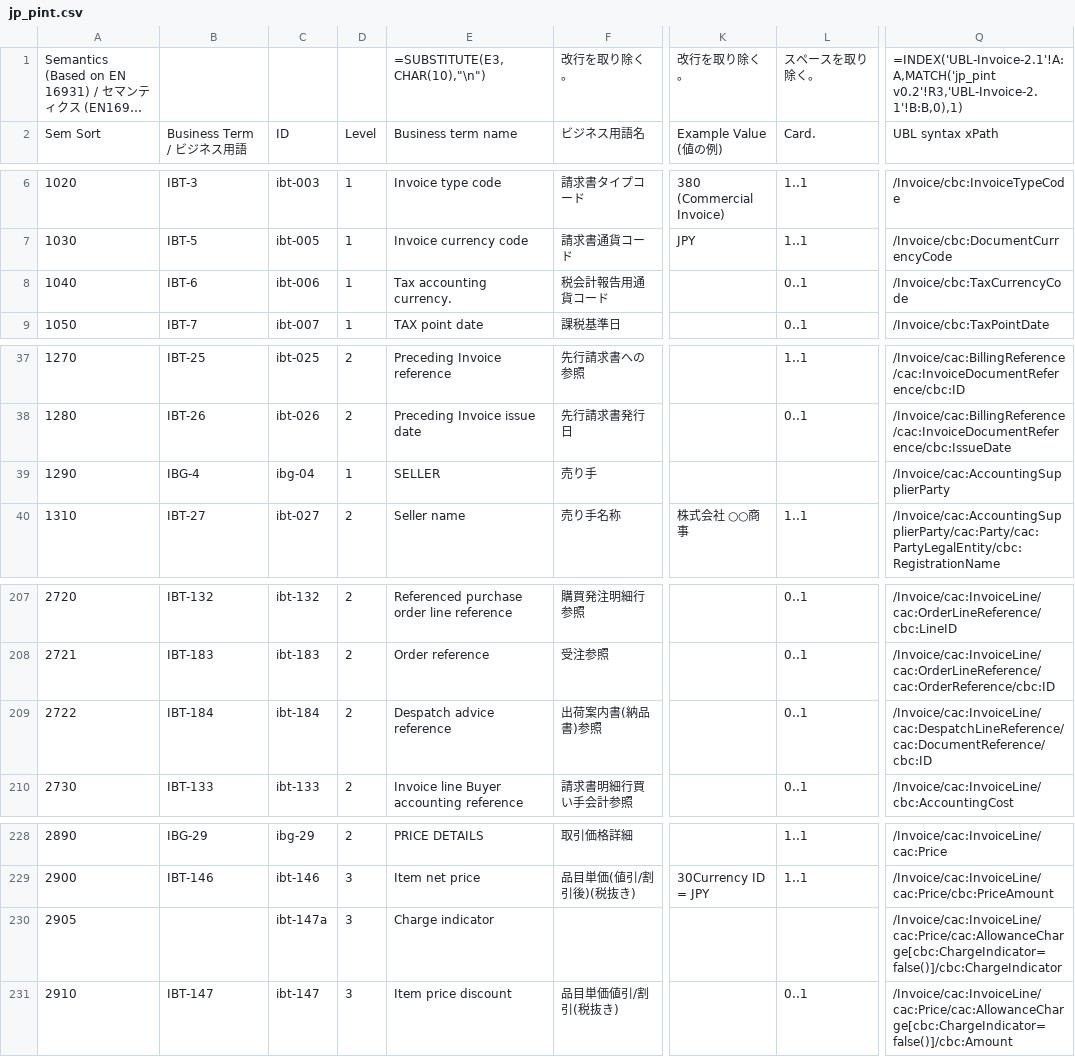
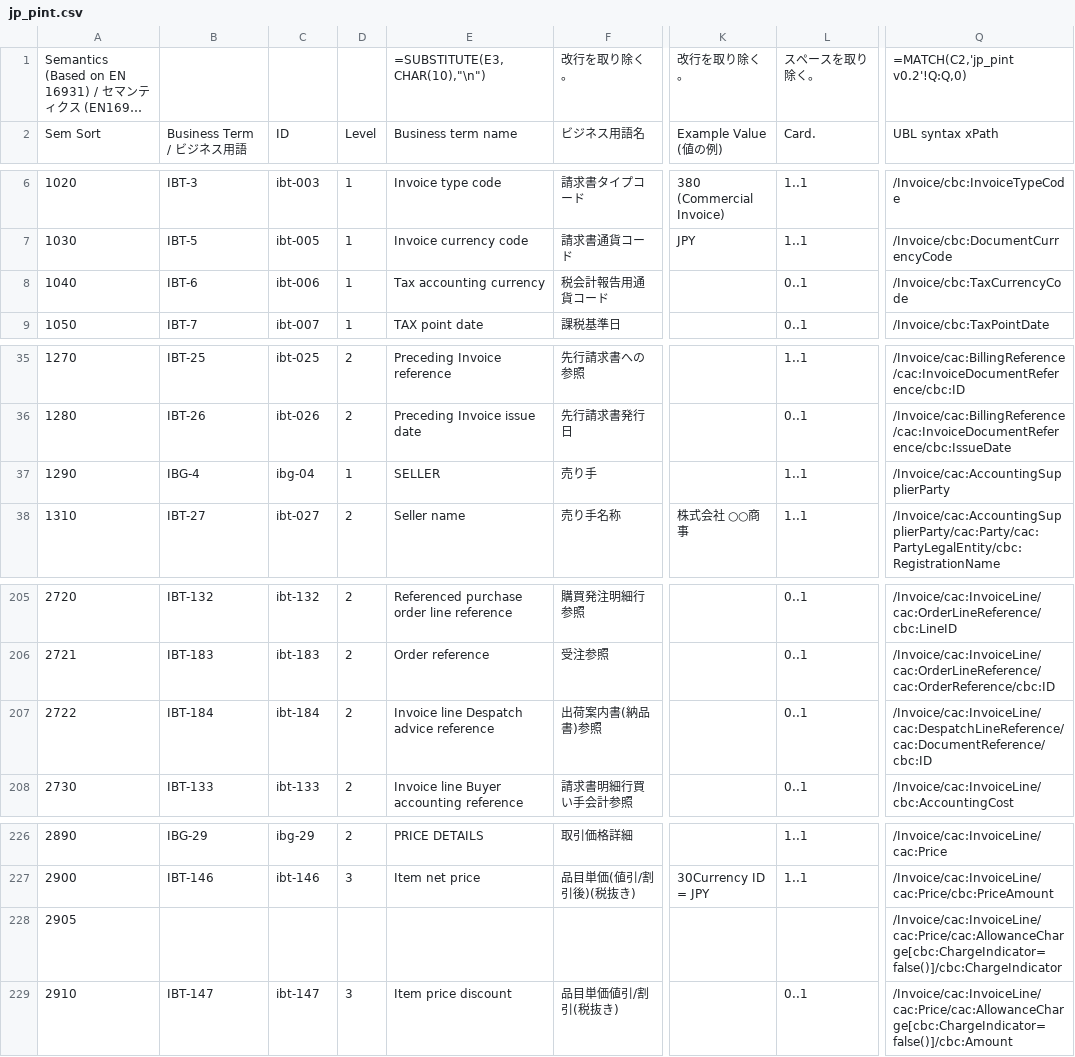
Before and after one commit to pontsoleil/EIPA, a CSV file: JP-PINT/data/jp_pint.csv, drawn as a sheet; only a part is shown, gaps mark what is left out; long unchanged cells end in …; addresses are those after the commit; the diff covers the shown part only; the diff names each change by its address in the sheet, - before the commit and + after, or states it on an @@ line.

```diff
--- a/JP-PINT/data/jp_pint.csv
+++ b/JP-PINT/data/jp_pint.csv
-Q1: =INDEX('UBL-Invoice-2.1'!A:A,MATCH('jp_pint v0.2'!R3,'UBL-Invoice-2.1'!B:B,0),1)
+Q1: =MATCH(C2,'jp_pint v0.2'!Q:Q,0)
-E8: Tax accounting currency.
+E8: Tax accounting currency
-L37: (empty)
+L37: 1..1
-E207: Despatch advice reference
+E207: Invoice line Despatch advice reference
-C228: ibt-147a
+C228: (empty)
-D228: 3
+D228: (empty)
-E228: Charge indicator
+E228: (empty)
```
Also changed, not shown: 1 added row, 3 removed rows, 1 moved row and 22 edited cells elsewhere in this file, JP-PINT/xBRL/source/jp_pint.csv, 3 other files.
